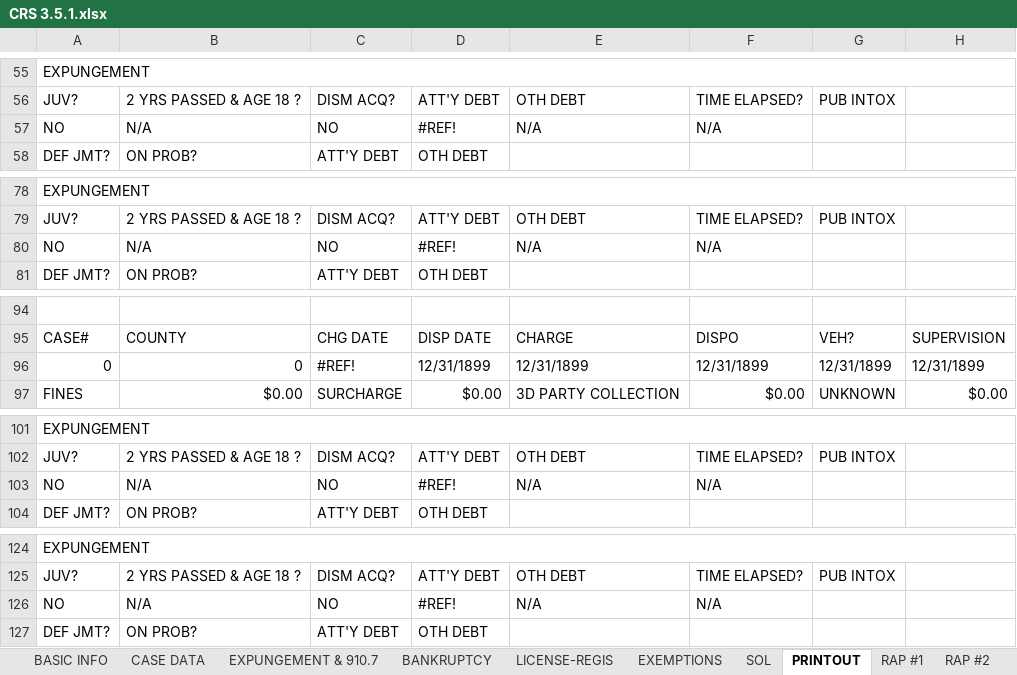
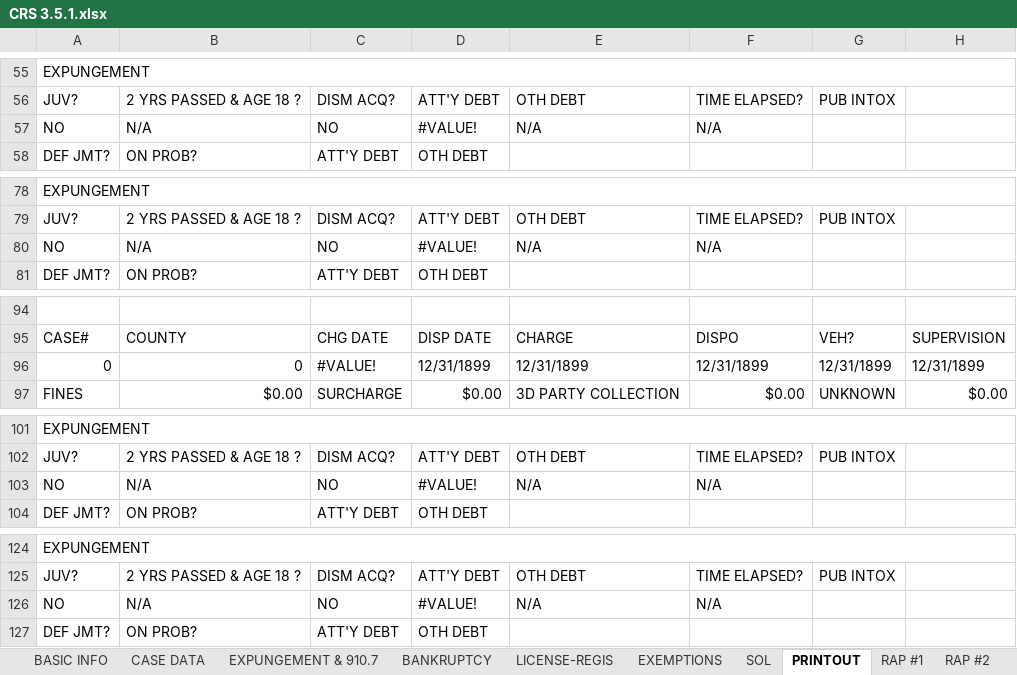
Before and after one commit to amsclark/Napier3, an Excel workbook: CRS 3.5.1.xlsx, sheet PRINTOUT, drawn as a sheet; only a part is shown, gaps mark what is left out; values as stored, in another font and other column widths than the file's, no cell formats; 1 other sheet too large or unreadable and not compared; the diff covers the shown part only; the diff names each change by its address in the sheet, - before the commit and + after, or states it on an @@ line.

```diff
--- a/CRS 3.5.1.xlsx (sheet PRINTOUT)
+++ b/CRS 3.5.1.xlsx (sheet PRINTOUT)
-D57: #REF!
+D57: #VALUE!
-D80: #REF!
+D80: #VALUE!
-C96: #REF!
+C96: #VALUE!
-D103: #REF!
+D103: #VALUE!
-D126: #REF!
+D126: #VALUE!
```
Also changed, not shown: 104 edited cells elsewhere in this sheet, sheet RAP #2, sheet EXPUNGEMENT & 910.7, sheet RAP #1, sheet BANKRUPTCY, sheet EXEMPTIONS, sheet BASIC INFO, 1 more sheet, cell formats, formulas that keep their value, charts or pictures, 3 other files.
